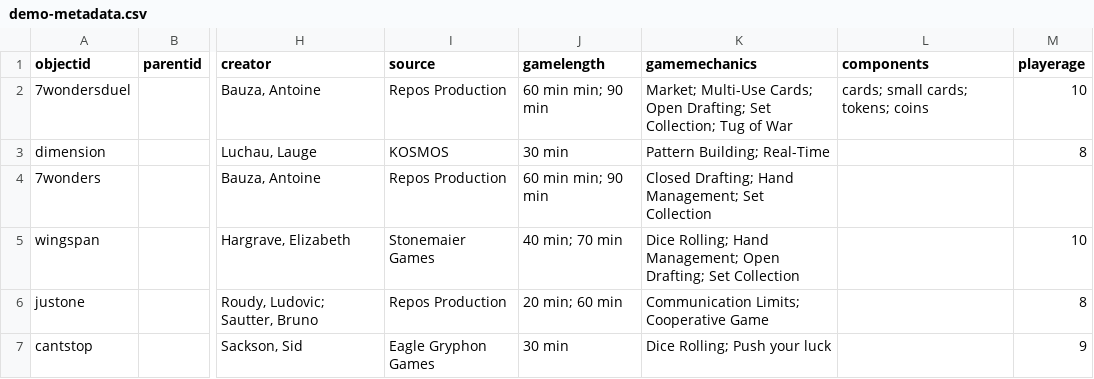
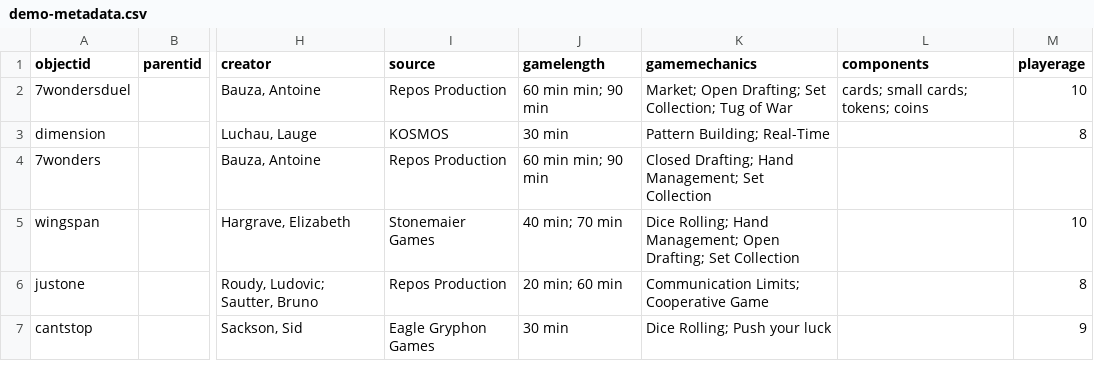
Before and after one commit to AgentSeto/boardgamecollection, a CSV file: _data/demo-metadata.csv, drawn as a sheet; only a part is shown, gaps mark what is left out; the diff names each change by its address in the sheet, - before the commit and + after, or states it on an @@ line.

Commit message:
Update demo-metadata.csv

```diff
--- a/_data/demo-metadata.csv
+++ b/_data/demo-metadata.csv
-K2 (gamemechanics): Market; Multi-Use Cards; Open Drafting;…
+K2 (gamemechanics): Market; Open Drafting;…
```
